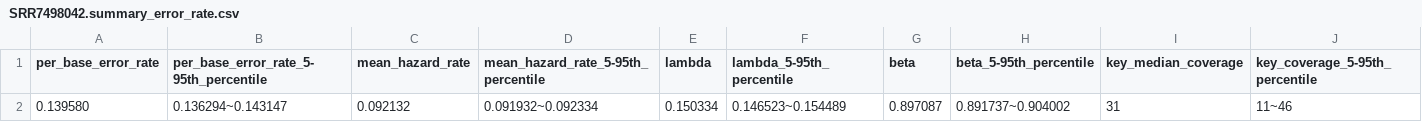
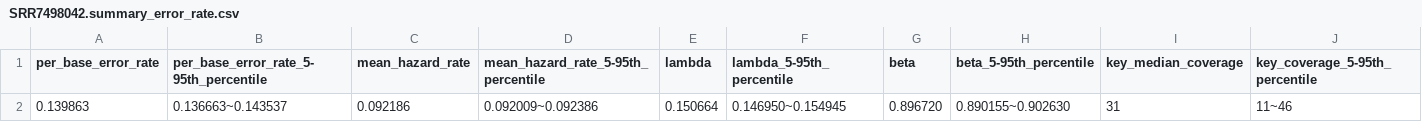
Before and after one commit to GZHoffie/skiver, a CSV file: example/SRR7498042.summary_error_rate.csv, drawn as a sheet; only a part is shown; removed rows and columns are numbered as before the commit, all else as after; rows hold the shown columns only; the diff names each change by its address in the sheet, - before the commit and + after, or states it on an @@ line.

```diff
--- a/example/SRR7498042.summary_error_rate.csv
+++ b/example/SRR7498042.summary_error_rate.csv
-row 2: 0.139580 | 0.136294~0.143147 | 0.092132 | 0.091932~0.092334 | 0.150334 | 0.146523~0.154489 | 0.897087 | 0.891737~0.904002 | 31 | 11~46
+row 2: 0.139863 | 0.136663~0.143537 | 0.092186 | 0.092009~0.092386 | 0.150664 | 0.146950~0.154945 | 0.896720 | 0.890155~0.902630 | 31 | 11~46
```
Also changed, not shown: example/SRR7498042.hazard_rate.csv, example/SRR7498042.summary_error_spectrum.csv, 5 other files.
